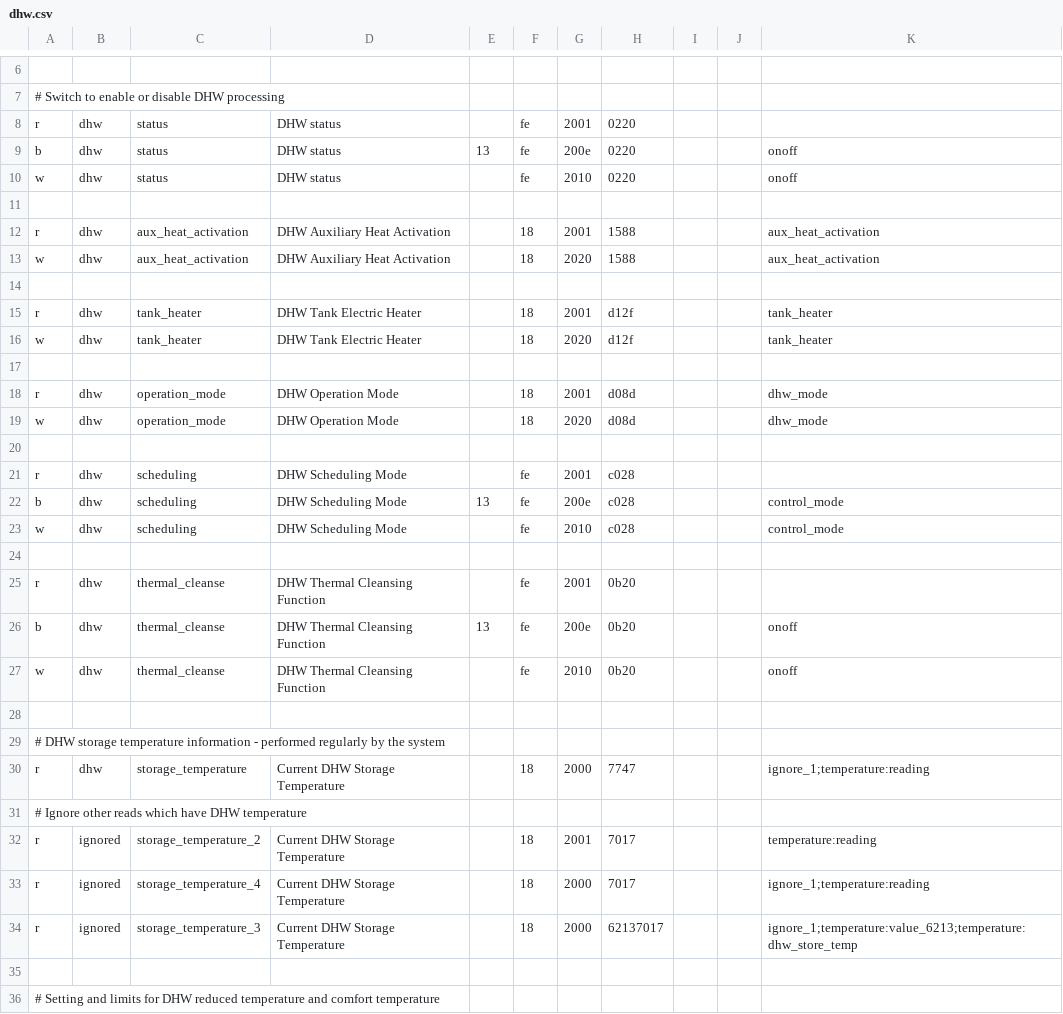
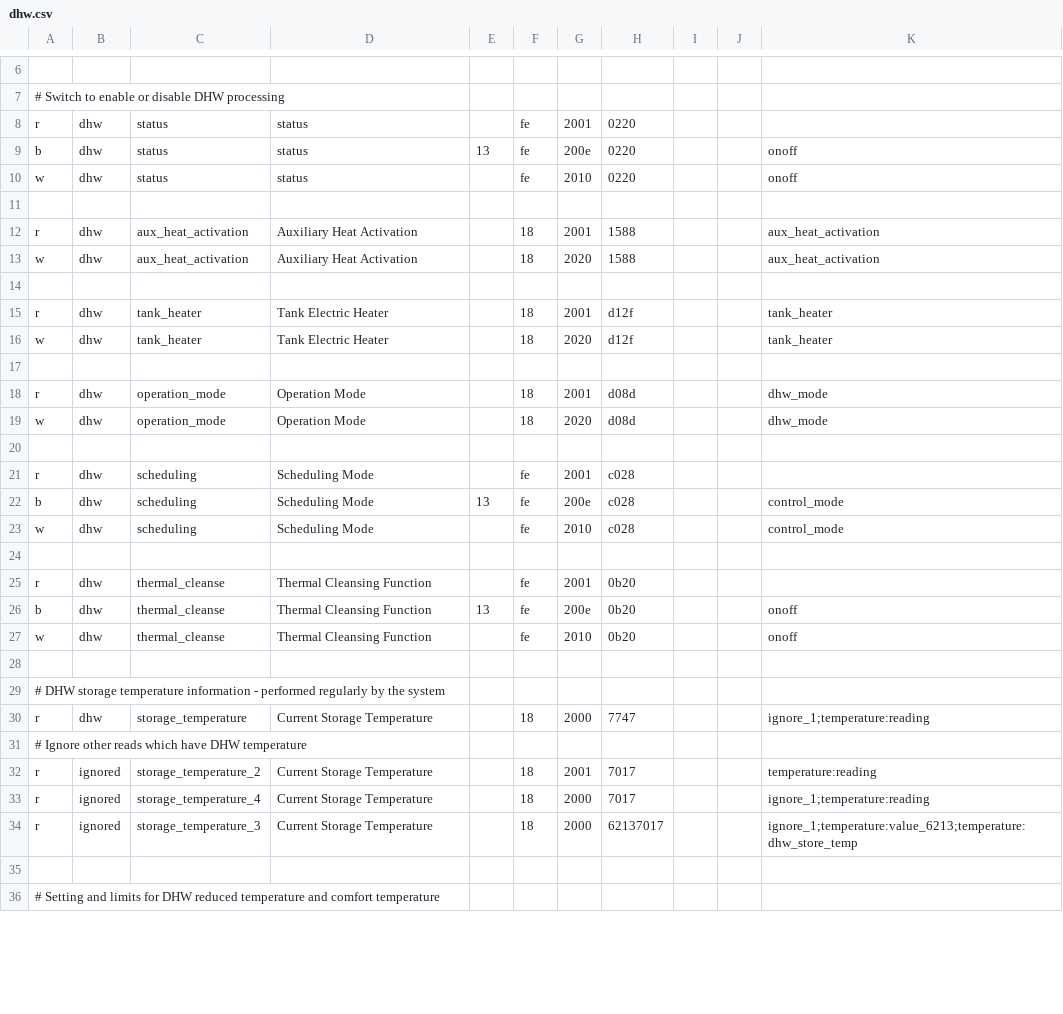
Before and after one commit to claytonn73/ariston-nimbus-ebusd, a CSV file: dhw.csv, drawn as a sheet; only a part is shown, gaps mark what is left out; the diff covers the shown part only.

```diff
--- a/dhw.csv
+++ b/dhw.csv
@@ -7,29 +7,29 @@
 # Switch to enable or disable DHW processing
-r,dhw,status,DHW status,,fe,2001,0220
-b,dhw,status,DHW status,13,fe,200e,0220,,,onoff
-w,dhw,status,DHW status,,fe,2010,0220,,,onoff
+r,dhw,status,status,,fe,2001,0220
+b,dhw,status,status,13,fe,200e,0220,,,onoff
+w,dhw,status,status,,fe,2010,0220,,,onoff
 
-r,dhw,aux_heat_activation,DHW Auxiliary Heat Activation,,18,2001,1588,,,aux_heat_activation
-w,dhw,aux_heat_activation,DHW Auxiliary Heat Activation,,18,2020,1588,,,aux_heat_activation
+r,dhw,aux_heat_activation,Auxiliary Heat Activation,,18,2001,1588,,,aux_heat_activation
+w,dhw,aux_heat_activation,Auxiliary Heat Activation,,18,2020,1588,,,aux_heat_activation
 
-r,dhw,tank_heater,DHW Tank Electric Heater,,18,2001,d12f,,,tank_heater
-w,dhw,tank_heater,DHW Tank Electric Heater,,18,2020,d12f,,,tank_heater
+r,dhw,tank_heater,Tank Electric Heater,,18,2001,d12f,,,tank_heater
+w,dhw,tank_heater,Tank Electric Heater,,18,2020,d12f,,,tank_heater
 
-r,dhw,operation_mode,DHW Operation Mode,,18,2001,d08d,,,dhw_mode
-w,dhw,operation_mode,DHW Operation Mode,,18,2020,d08d,,,dhw_mode
+r,dhw,operation_mode,Operation Mode,,18,2001,d08d,,,dhw_mode
+w,dhw,operation_mode,Operation Mode,,18,2020,d08d,,,dhw_mode
 
-r,dhw,scheduling,DHW Scheduling Mode,,fe,2001,c028
-b,dhw,scheduling,DHW Scheduling Mode,13,fe,200e,c028,,,control_mode
-w,dhw,scheduling,DHW Scheduling Mode,,fe,2010,c028,,,control_mode
+r,dhw,scheduling,Scheduling Mode,,fe,2001,c028
+b,dhw,scheduling,Scheduling Mode,13,fe,200e,c028,,,control_mode
+w,dhw,scheduling,Scheduling Mode,,fe,2010,c028,,,control_mode
 
-r,dhw,thermal_cleanse,DHW Thermal Cleansing Function,,fe,2001,0b20
-b,dhw,thermal_cleanse,DHW Thermal Cleansing Function,13,fe,200e,0b20,,,onoff
-w,dhw,thermal_cleanse,DHW Thermal Cleansing Function,,fe,2010,0b20,,,onoff
+r,dhw,thermal_cleanse,Thermal Cleansing Function,,fe,2001,0b20
+b,dhw,thermal_cleanse,Thermal Cleansing Function,13,fe,200e,0b20,,,onoff
+w,dhw,thermal_cleanse,Thermal Cleansing Function,,fe,2010,0b20,,,onoff
 
 # DHW storage temperature information - performed regularly by the system
-r,dhw,storage_temperature,Current DHW Storage Temperature,,18,2000,7747,,,ignore_1;temperature:reading
+r,dhw,storage_temperature,Current Storage Temperature,,18,2000,7747,,,ignore_1;temperature:reading
 # Ignore other reads which have DHW temperature
-r,ignored,storage_temperature_2,Current DHW Storage Temperature,,18,2001,7017,,,temperature:reading
-r,ignored,storage_temperature_4,Current DHW Storage Temperature,,18,2000,7017,,,ignore_1;temperature:reading
-r,ignored,storage_temperature_3,Current DHW Storage Temperature,,18,2000,62137017,,,ignore_1;temperature:value_6213;temperature:dhw_store_temp
+r,ignored,storage_temperature_2,Current Storage Temperature,,18,2001,7017,,,temperature:reading
+r,ignored,storage_temperature_4,Current Storage Temperature,,18,2000,7017,,,ignore_1;temperature:reading
+r,ignored,storage_temperature_3,Current Storage Temperature,,18,2000,62137017,,,ignore_1;temperature:value_6213;temperature:dhw_store_temp
 
```
Also changed, not shown: 39 edited cells elsewhere in this file, energymgr.csv, gateway.csv, 4 other files.
